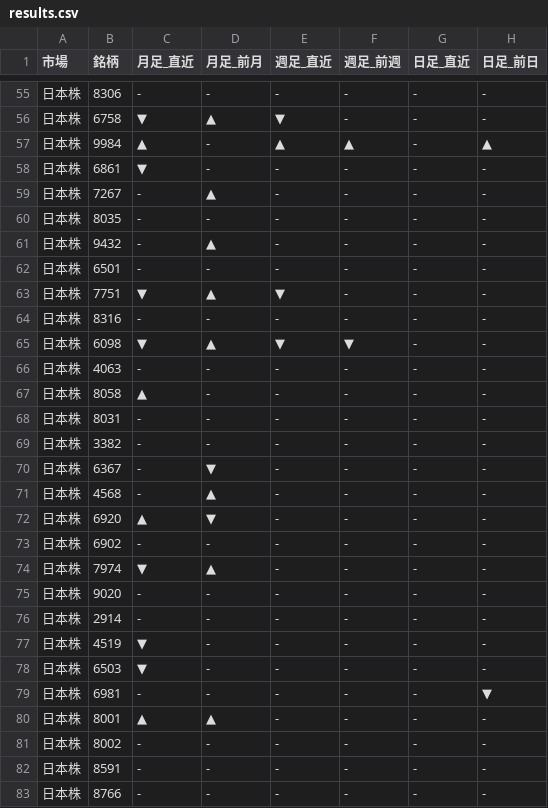
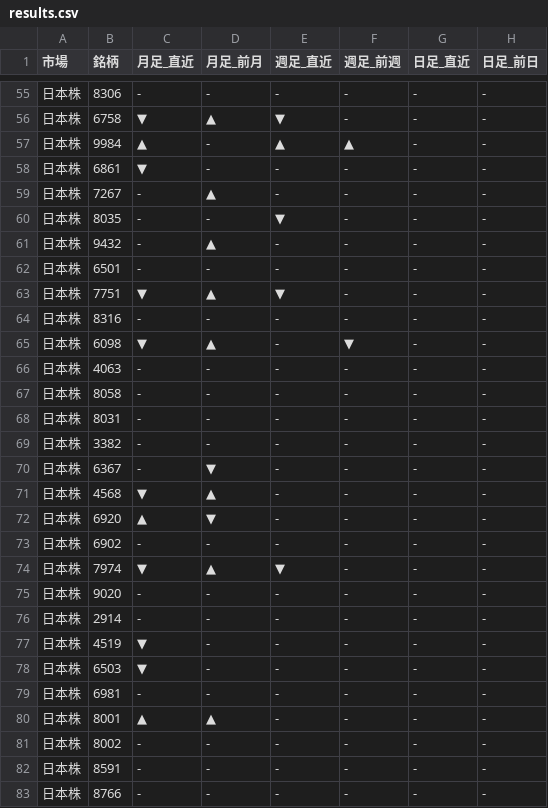
Before and after one commit to Yuya3500/pythonProject2, a CSV file: results.csv, drawn as a sheet; only a part is shown, gaps mark what is left out.

```diff
--- a/results.csv
+++ b/results.csv
@@ -56,6 +56,6 @@
 日本株,6758,▼,▲,▼,-,-,-
-日本株,9984,▲,-,▲,▲,-,▲
+日本株,9984,▲,-,▲,▲,-,-
 日本株,6861,▼,-,-,-,-,-
 日本株,7267,-,▲,-,-,-,-
-日本株,8035,-,-,-,-,-,-
+日本株,8035,-,-,▼,-,-,-
 日本株,9432,-,▲,-,-,-,-
@@ -64,5 +64,5 @@
 日本株,8316,-,-,-,-,-,-
-日本株,6098,▼,▲,▼,▼,-,-
+日本株,6098,▼,▲,-,▼,-,-
 日本株,4063,-,-,-,-,-,-
-日本株,8058,▲,-,-,-,-,-
+日本株,8058,-,-,-,-,-,-
 日本株,8031,-,-,-,-,-,-
@@ -70,6 +70,6 @@
 日本株,6367,-,▼,-,-,-,-
-日本株,4568,-,▲,-,-,-,-
+日本株,4568,▼,▲,-,-,-,-
 日本株,6920,▲,▼,-,-,-,-
 日本株,6902,-,-,-,-,-,-
-日本株,7974,▼,▲,-,-,-,-
+日本株,7974,▼,▲,▼,-,-,-
 日本株,9020,-,-,-,-,-,-
@@ -78,3 +78,3 @@
 日本株,6503,▼,-,-,-,-,-
-日本株,6981,-,-,-,-,-,▼
+日本株,6981,-,-,-,-,-,-
 日本株,8001,▲,▲,-,-,-,-
```
